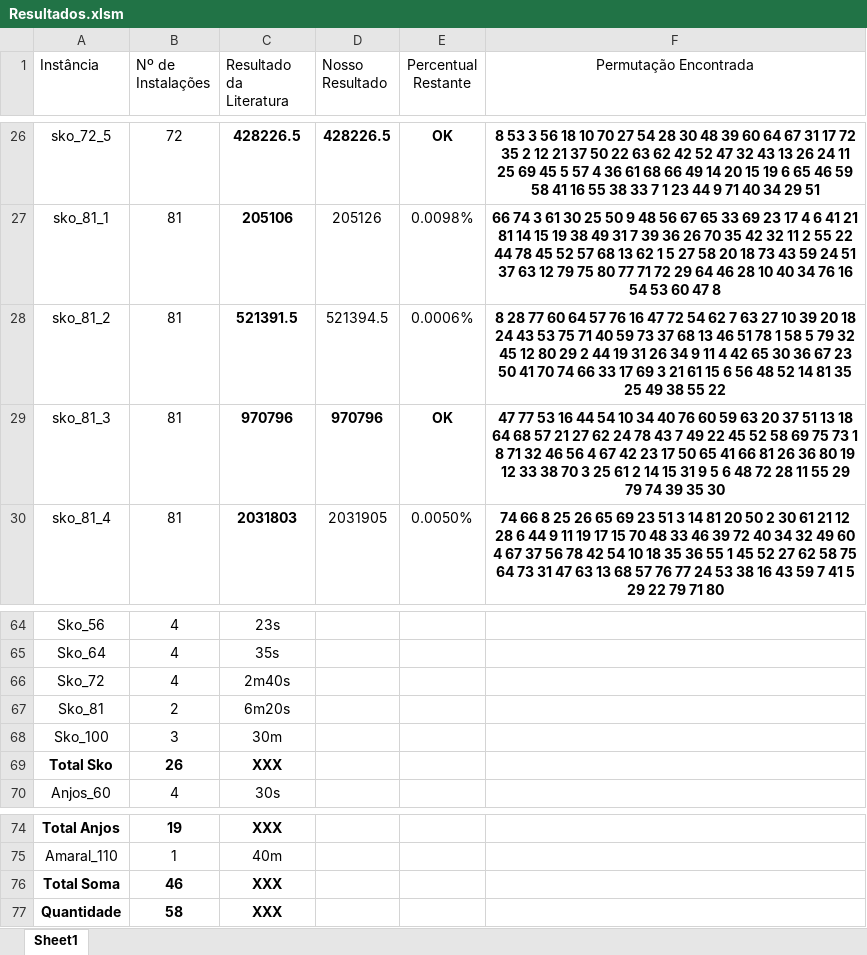
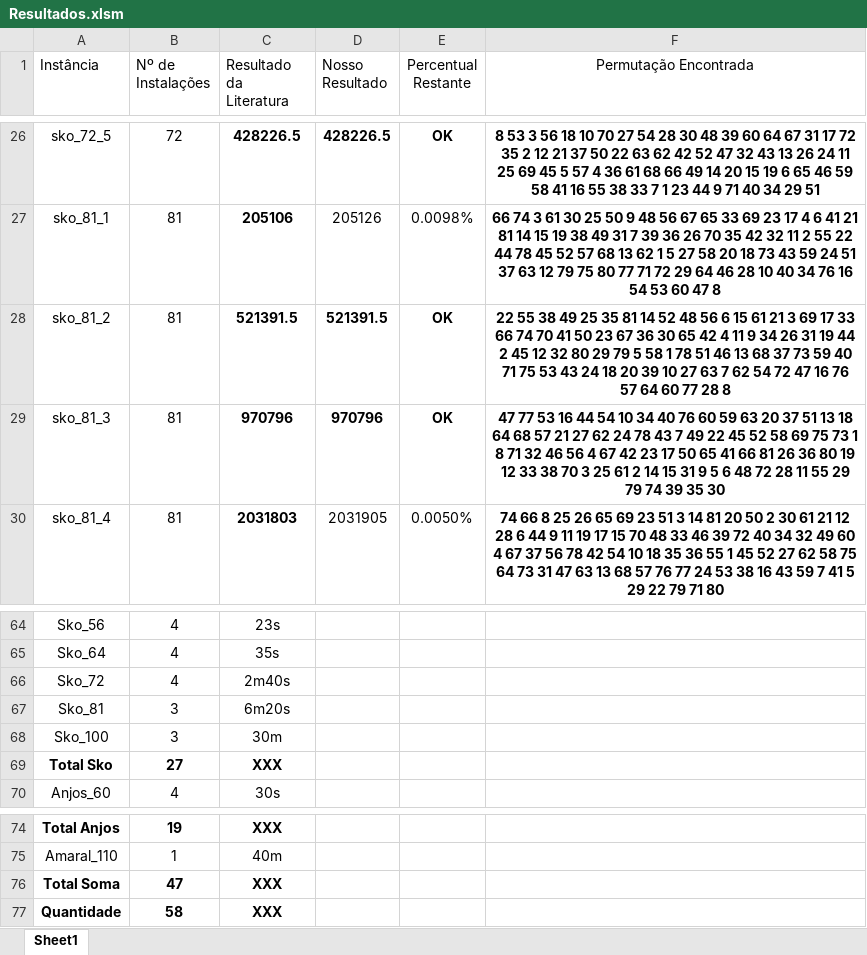
Before and after one commit to DarthPellegrini/SRFLP, an Excel workbook: Resultados.xlsm, sheet Sheet1, drawn as a sheet; only a part is shown, gaps mark what is left out; values as stored, in another font and other column widths than the file's, no borders; the diff names each change by its address in the sheet, - before the commit and + after, or states it on an @@ line.

Commit message:
Results Updated

```diff
--- a/Resultados.xlsm (sheet Sheet1)
+++ b/Resultados.xlsm (sheet Sheet1)
-D28 (Nosso Resultado): 521394.5
+D28 (Nosso Resultado): 521391.5
-D28:E28 bold: off
+D28:E28 bold: on
-E28 (Percentual Restante): 0.0006%
+E28 (Percentual Restante): OK
-F28 (Permutação Encontrada): 8 28 77 60 64 57 76 16 47 72 54 62 7 63 27 10 39 20 18 24 43 53 75 71 40 59 73 37 68 13 46 51 78 1 58 5 79 32 45 12 80 29 2 44 19 31 26 34 9 11 4 42 65 30 36 67 23 50 41 70 74 66 33 17 69 3 21 61 15 6 56 48 52 14 81 35 25 49 38 55 22
+F28 (Permutação Encontrada): 22 55 38 49 25 35 81 14 52 48 56 6 15 61 21 3 69 17 33 66 74 70 41 50 23 67 36 30 65 42 4 11 9 34 26 31 19 44 2 45 12 32 80 29 79 5 58 1 78 51 46 13 68 37 73 59 40 71 75 53 43 24 18 20 39 10 27 63 7 62 54 72 47 16 76 57 64 60 77 28 8
-B67 (Nº de Instalações): 2
+B67 (Nº de Instalações): 3
-B69 (Nº de Instalações): 26
+B69 (Nº de Instalações): 27
-B76 (Nº de Instalações): 46
+B76 (Nº de Instalações): 47
```
Also changed, not shown: 1 other file.
